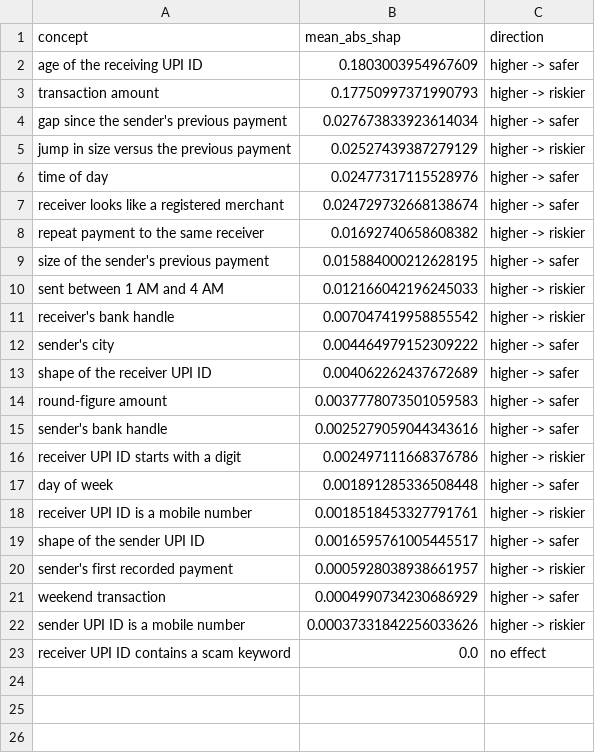
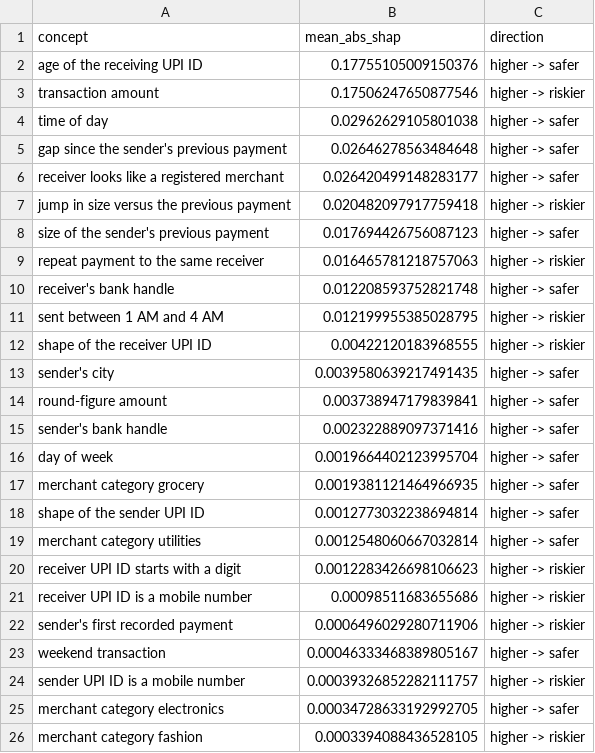
Before and after one commit to vaishnaviganesh25/chintumintu, a CSV file: reports/explanations/global_shap_ranking.csv, drawn as a sheet; only a part is shown; the shorter side is filled out with more unchanged rows; the diff covers the shown part only.

```diff
--- a/reports/explanations/global_shap_ranking.csv
+++ b/reports/explanations/global_shap_ranking.csv
@@ -1,22 +1,26 @@
 concept,mean_abs_shap,direction
-age of the receiving UPI ID,0.1803003954967609,higher -> safer
-transaction amount,0.17750997371990793,higher -> riskier
-gap since the sender's previous payment,0.027673833923614034,higher -> safer
-jump in size versus the previous payment,0.02527439387279129,higher -> riskier
-time of day,0.02477317115528976,higher -> safer
-receiver looks like a registered merchant,0.024729732668138674,higher -> safer
-repeat payment to the same receiver,0.01692740658608382,higher -> riskier
-size of the sender's previous payment,0.015884000212628195,higher -> safer
-sent between 1 AM and 4 AM,0.012166042196245033,higher -> riskier
-receiver's bank handle,0.007047419958855542,higher -> riskier
-sender's city,0.004464979152309222,higher -> safer
-shape of the receiver UPI ID,0.004062262437672689,higher -> safer
-round-figure amount,0.0037778073501059583,higher -> safer
-sender's bank handle,0.0025279059044343616,higher -> safer
-receiver UPI ID starts with a digit,0.002497111668376786,higher -> riskier
-day of week,0.001891285336508448,higher -> safer
-receiver UPI ID is a mobile number,0.0018518453327791761,higher -> riskier
-shape of the sender UPI ID,0.0016595761005445517,higher -> safer
-sender's first recorded payment,0.0005928038938661957,higher -> riskier
-weekend transaction,0.0004990734230686929,higher -> safer
-sender UPI ID is a mobile number,0.00037331842256033626,higher -> riskier
+age of the receiving UPI ID,0.17755105009150376,higher -> safer
+transaction amount,0.17506247650877546,higher -> riskier
+time of day,0.02962629105801038,higher -> safer
+gap since the sender's previous payment,0.02646278563484648,higher -> safer
+receiver looks like a registered merchant,0.026420499148283177,higher -> safer
+jump in size versus the previous payment,0.020482097917759418,higher -> riskier
+size of the sender's previous payment,0.017694426756087123,higher -> safer
+repeat payment to the same receiver,0.016465781218757063,higher -> riskier
+receiver's bank handle,0.012208593752821748,higher -> safer
+sent between 1 AM and 4 AM,0.012199955385028795,higher -> riskier
+shape of the receiver UPI ID,0.00422120183968555,higher -> riskier
+sender's city,0.0039580639217491435,higher -> safer
+round-figure amount,0.003738947179839841,higher -> safer
+sender's bank handle,0.002322889097371416,higher -> safer
+day of week,0.0019664402123995704,higher -> safer
+merchant category grocery,0.0019381121464966935,higher -> safer
+shape of the sender UPI ID,0.0012773032238694814,higher -> safer
+merchant category utilities,0.0012548060667032814,higher -> safer
+receiver UPI ID starts with a digit,0.0012283426698106623,higher -> riskier
+receiver UPI ID is a mobile number,0.00098511683655686,higher -> riskier
+sender's first recorded payment,0.0006496029280711906,higher -> riskier
+weekend transaction,0.00046333468389805167,higher -> safer
+sender UPI ID is a mobile number,0.00039326852282111757,higher -> riskier
+merchant category electronics,0.00034728633192992705,higher -> safer
+merchant category fashion,0.0003394088436528105,higher -> riskier
```
Also changed, not shown: 7 added rows elsewhere in this file, 20 other files.
